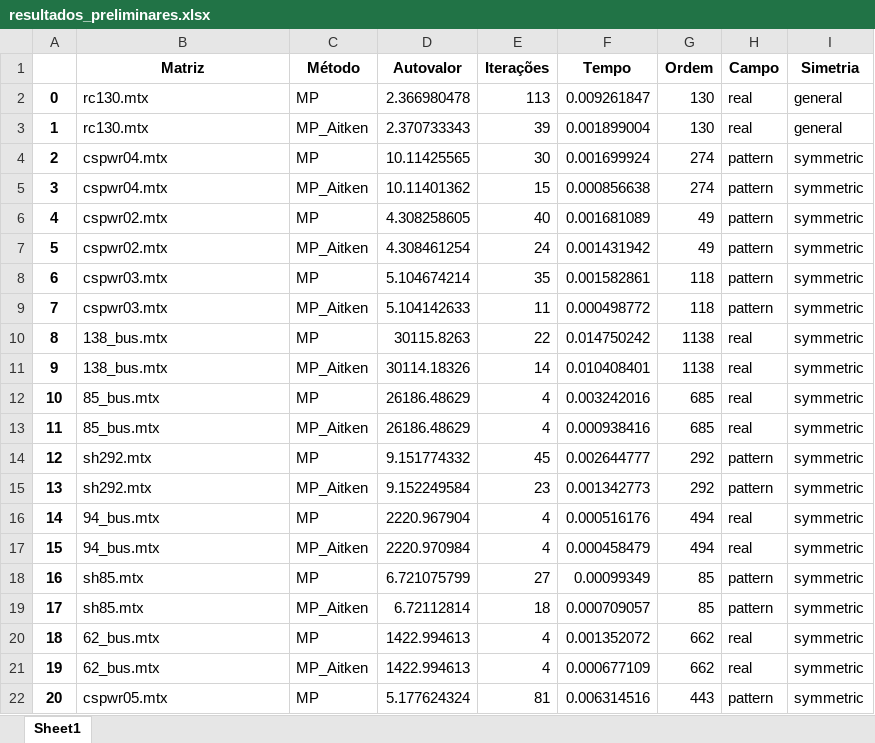
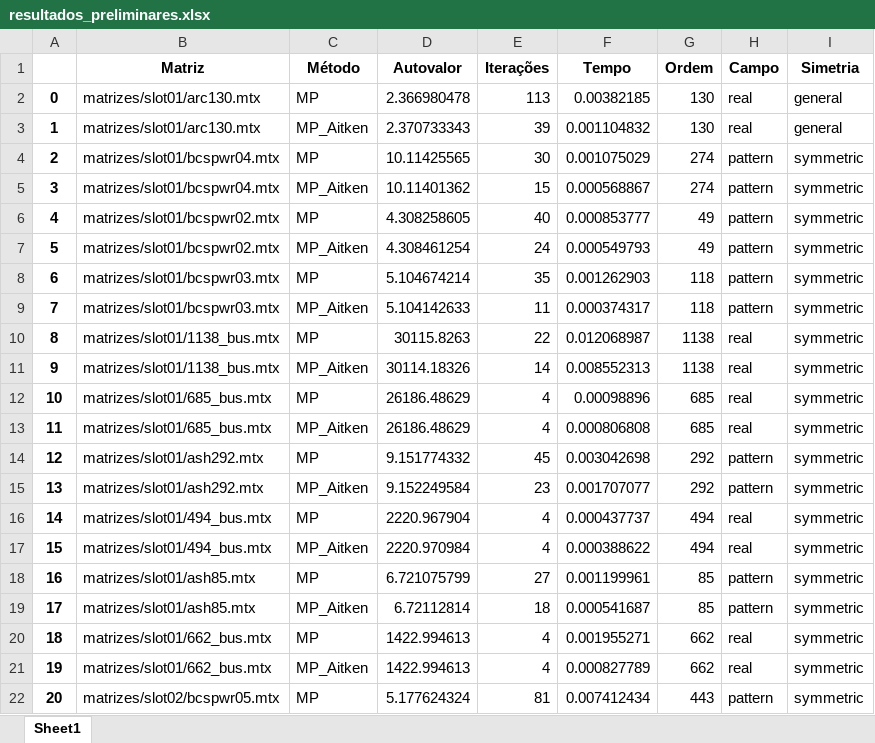
Before and after one commit to Joaof14/Mpot, an Excel workbook: resultados/resultados_preliminares.xlsx, sheet Sheet1, drawn as a sheet; only a part is shown; values as stored, in another font and other column widths than the file's, no borders; the diff covers the shown part only; the diff names each change by its address in the sheet, - before the commit and + after, or states it on an @@ line.

```diff
--- a/resultados/resultados_preliminares.xlsx (sheet Sheet1)
+++ b/resultados/resultados_preliminares.xlsx (sheet Sheet1)
-B2:B3 (Matriz): rc130.mtx
+B2:B3 (Matriz): matrizes/slot01/arc130.mtx
-F2 (Tempo): 0.009261847
+F2 (Tempo): 0.00382185
-F3 (Tempo): 0.001899004
+F3 (Tempo): 0.001104832
-B4:B5 (Matriz): cspwr04.mtx
+B4:B5 (Matriz): matrizes/slot01/bcspwr04.mtx
-F4 (Tempo): 0.001699924
+F4 (Tempo): 0.001075029
-F5 (Tempo): 0.000856638
+F5 (Tempo): 0.000568867
-B6:B7 (Matriz): cspwr02.mtx
+B6:B7 (Matriz): matrizes/slot01/bcspwr02.mtx
-F6 (Tempo): 0.001681089
+F6 (Tempo): 0.000853777
-F7 (Tempo): 0.001431942
+F7 (Tempo): 0.000549793
-B8:B9 (Matriz): cspwr03.mtx
+B8:B9 (Matriz): matrizes/slot01/bcspwr03.mtx
-F8 (Tempo): 0.001582861
+F8 (Tempo): 0.001262903
-F9 (Tempo): 0.000498772
+F9 (Tempo): 0.000374317
-B10:B11 (Matriz): 138_bus.mtx
+B10:B11 (Matriz): matrizes/slot01/1138_bus.mtx
-F10 (Tempo): 0.014750242
+F10 (Tempo): 0.012068987
-F11 (Tempo): 0.010408401
+F11 (Tempo): 0.008552313
-B12:B13 (Matriz): 85_bus.mtx
+B12:B13 (Matriz): matrizes/slot01/685_bus.mtx
-F12 (Tempo): 0.003242016
+F12 (Tempo): 0.00098896
-F13 (Tempo): 0.000938416
+F13 (Tempo): 0.000806808
-B14:B15 (Matriz): sh292.mtx
+B14:B15 (Matriz): matrizes/slot01/ash292.mtx
-F14 (Tempo): 0.002644777
+F14 (Tempo): 0.003042698
-F15 (Tempo): 0.001342773
+F15 (Tempo): 0.001707077
-B16:B17 (Matriz): 94_bus.mtx
+B16:B17 (Matriz): matrizes/slot01/494_bus.mtx
-F16 (Tempo): 0.000516176
+F16 (Tempo): 0.000437737
-F17 (Tempo): 0.000458479
+F17 (Tempo): 0.000388622
-B18:B19 (Matriz): sh85.mtx
+B18:B19 (Matriz): matrizes/slot01/ash85.mtx
-F18 (Tempo): 0.00099349
+F18 (Tempo): 0.001199961
-F19 (Tempo): 0.000709057
+F19 (Tempo): 0.000541687
-B20:B21 (Matriz): 62_bus.mtx
+B20:B21 (Matriz): matrizes/slot01/662_bus.mtx
-F20 (Tempo): 0.001352072
+F20 (Tempo): 0.001955271
-F21 (Tempo): 0.000677109
+F21 (Tempo): 0.000827789
-B22 (Matriz): cspwr05.mtx
+B22 (Matriz): matrizes/slot02/bcspwr05.mtx
-F22 (Tempo): 0.006314516
+F22 (Tempo): 0.007412434
```
Also changed, not shown: 274 edited cells elsewhere in this sheet, resultados/comportamentoMMQ_preliminares.xlsx, resultados/tabelas_final/resultado_MMQ_final.xlsx, 4 other files.
